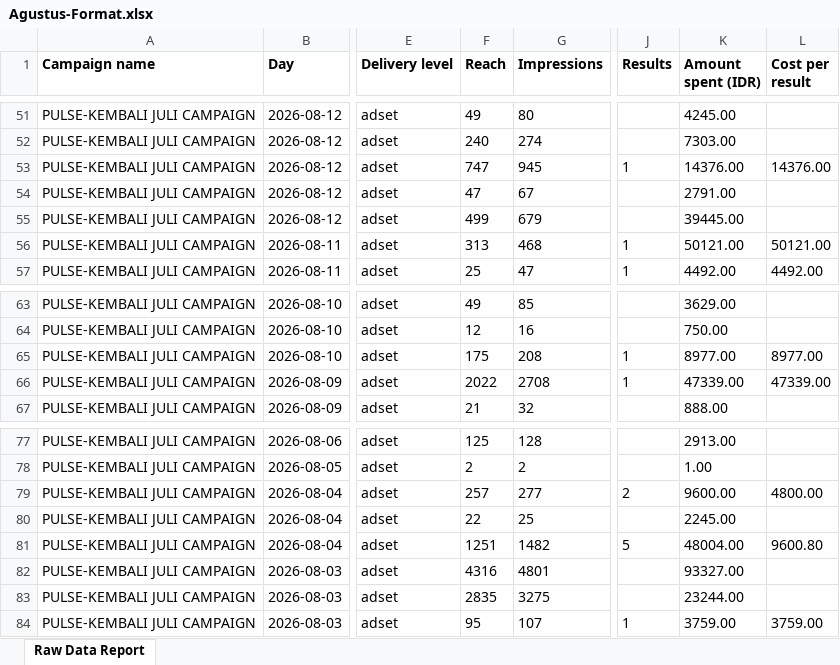
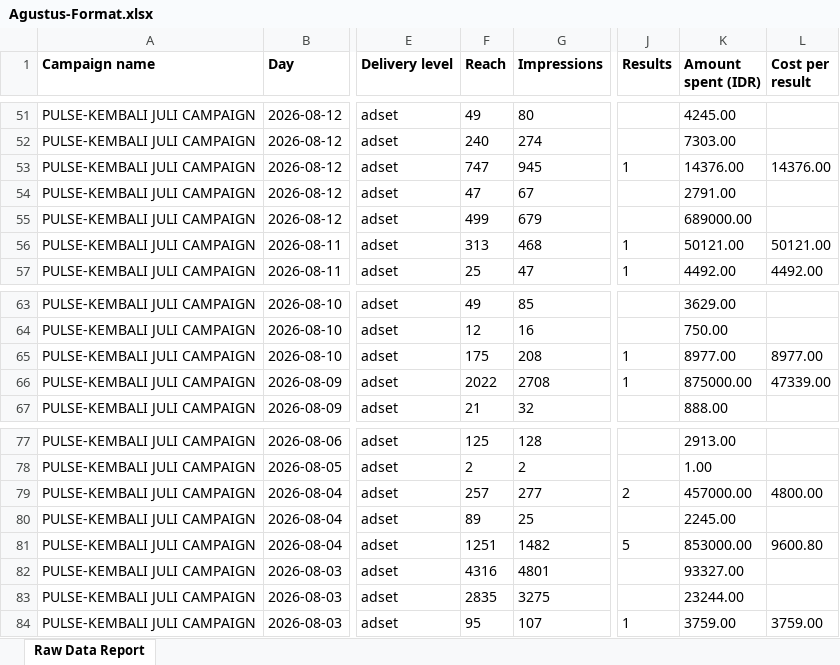
Before and after one commit to pulsegym-abie/ads-davina-sheets, an Excel workbook: back/storage/app/ads/2026-08/Agustus-Format.xlsx, sheet Raw Data Report, drawn as a sheet; only a part is shown, gaps mark what is left out; values as stored, in another font and other column widths than the file's, no borders; charts and pictures not drawn; the diff names each change by its address in the sheet, - before the commit and + after, or states it on an @@ line.

Commit message:
baru format-agustus23-meta

```diff
--- a/back/storage/app/ads/2026-08/Agustus-Format.xlsx (sheet Raw Data Report)
+++ b/back/storage/app/ads/2026-08/Agustus-Format.xlsx (sheet Raw Data Report)
-K55 (Amount spent (IDR)): 39445.00
+K55 (Amount spent (IDR)): 689000.00
-K66 (Amount spent (IDR)): 47339.00
+K66 (Amount spent (IDR)): 875000.00
-K79 (Amount spent (IDR)): 9600.00
+K79 (Amount spent (IDR)): 457000.00
-F80 (Reach): 22
+F80 (Reach): 89
-K81 (Amount spent (IDR)): 48004.00
+K81 (Amount spent (IDR)): 853000.00
```
Also changed, not shown: charts or pictures.
